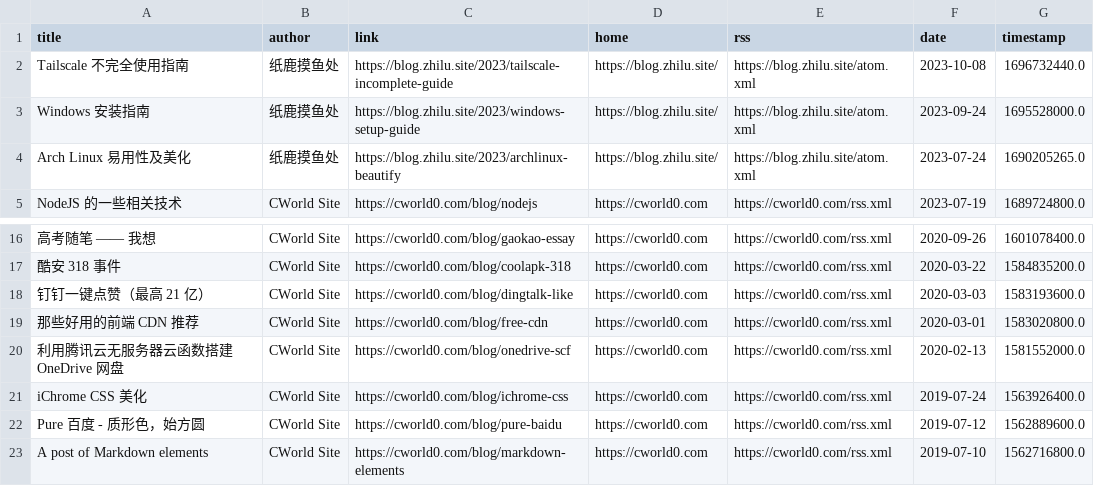
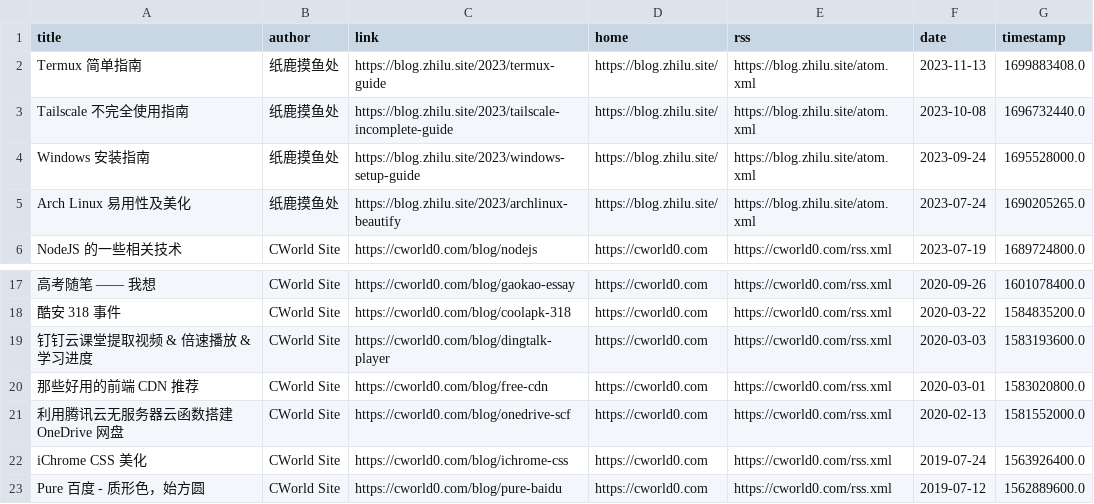
Before and after one commit to Moretti815/rssblog-source, a CSV file: all/12.csv, drawn as a sheet; only a part is shown, gaps mark what is left out; the shorter side is filled out with more unchanged rows; addresses are those after the commit; the diff names each change by its address in the sheet, - before the commit and + after, or states it on an @@ line.

```diff
--- a/all/12.csv
+++ b/all/12.csv
+row 2: Termux 简单指南 | 纸鹿摸鱼处 | https://blog.zhilu.site/2023/termux-guide | https://blog.zhilu.site/ | https://blog.zhilu.site/atom.xml | 2023-11-13 | 1699883408.0
-A19 (title): 钉钉一键点赞（最高 21 亿）
+A19 (title): 钉钉云课堂提取视频 & 倍速播放 & 学习进度
-C19 (link): https://cworld0.com/blog/dingtalk-like
+C19 (link): https://cworld0.com/blog/dingtalk-player
```
Also changed, not shown: all/2.csv, all/3.csv, 41 other files.
